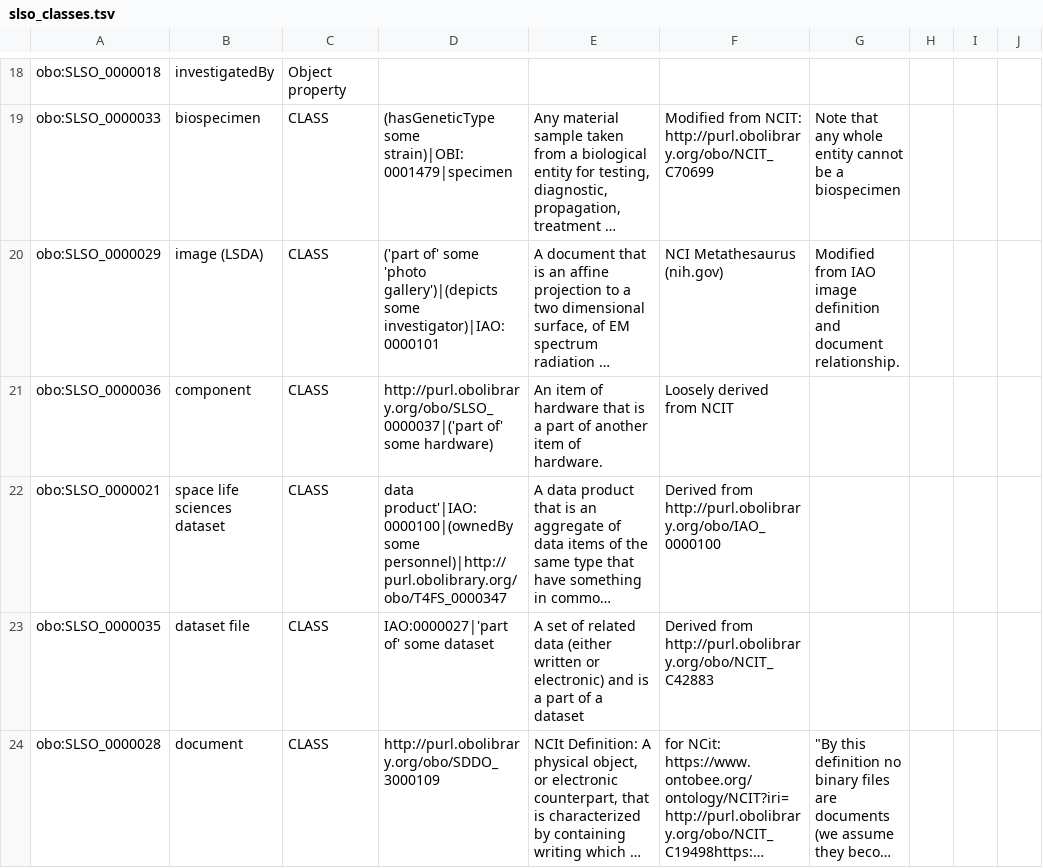
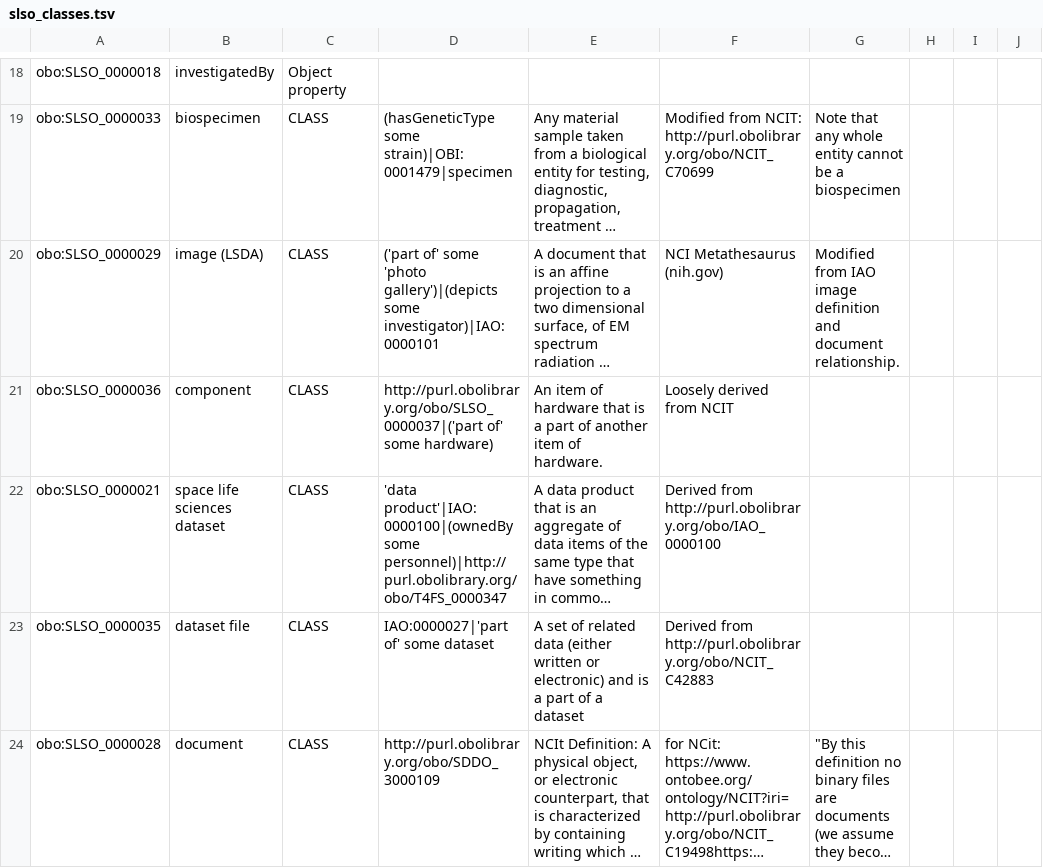
Before and after one commit to nasa/LSDAO, a TSV file: src/ontology/templates/slso_classes.tsv, drawn as a sheet; only a part is shown, gaps mark what is left out; long unchanged cells end in …; the diff covers the shown part only; the diff names each change by its address in the sheet, - before the commit and + after, or states it on an @@ line.

Commit message:
Fix typo

```diff
--- a/src/ontology/templates/slso_classes.tsv
+++ b/src/ontology/templates/slso_classes.tsv
-D22: data product'|IAO:0000100|(ownedBy some…
+D22: 'data product'|IAO:0000100|(ownedBy some…
```
Also changed, not shown: 2 edited cells elsewhere in this file.
